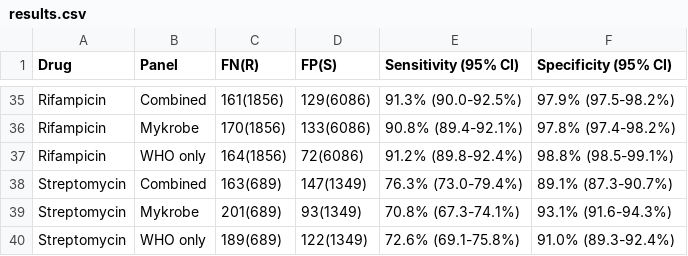
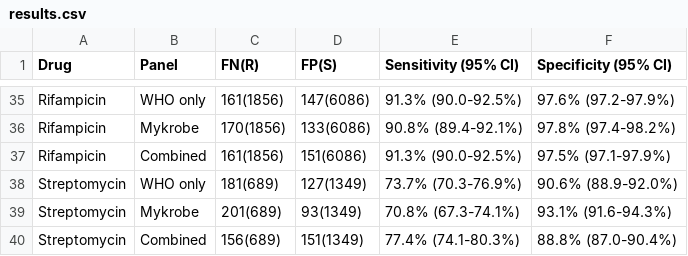
Before and after one commit to mbhall88/WHO-correspondence, a CSV file: pvalues/results.csv, drawn as a sheet; only a part is shown, gaps mark what is left out; the diff covers the shown part only; the diff names each change by its address in the sheet, - before the commit and + after, or states it on an @@ line.

```diff
--- a/pvalues/results.csv
+++ b/pvalues/results.csv
-B35 (Panel): Combined
+B35 (Panel): WHO only
-D35 (FP(S)): 129(6086)
+D35 (FP(S)): 147(6086)
-F35 (Specificity (95% CI)): 97.9% (97.5-98.2%)
+F35 (Specificity (95% CI)): 97.6% (97.2-97.9%)
-B37 (Panel): WHO only
+B37 (Panel): Combined
-C37 (FN(R)): 164(1856)
+C37 (FN(R)): 161(1856)
-D37 (FP(S)): 72(6086)
+D37 (FP(S)): 151(6086)
-E37 (Sensitivity (95% CI)): 91.2% (89.8-92.4%)
+E37 (Sensitivity (95% CI)): 91.3% (90.0-92.5%)
-F37 (Specificity (95% CI)): 98.8% (98.5-99.1%)
+F37 (Specificity (95% CI)): 97.5% (97.1-97.9%)
-B38 (Panel): Combined
+B38 (Panel): WHO only
-C38 (FN(R)): 163(689)
+C38 (FN(R)): 181(689)
-D38 (FP(S)): 147(1349)
+D38 (FP(S)): 127(1349)
-E38 (Sensitivity (95% CI)): 76.3% (73.0-79.4%)
+E38 (Sensitivity (95% CI)): 73.7% (70.3-76.9%)
-F38 (Specificity (95% CI)): 89.1% (87.3-90.7%)
+F38 (Specificity (95% CI)): 90.6% (88.9-92.0%)
-B40 (Panel): WHO only
+B40 (Panel): Combined
-C40 (FN(R)): 189(689)
+C40 (FN(R)): 156(689)
-D40 (FP(S)): 122(1349)
+D40 (FP(S)): 151(1349)
-E40 (Sensitivity (95% CI)): 72.6% (69.1-75.8%)
+E40 (Sensitivity (95% CI)): 77.4% (74.1-80.3%)
-F40 (Specificity (95% CI)): 91.0% (89.3-92.4%)
+F40 (Specificity (95% CI)): 88.8% (87.0-90.4%)
```
Also changed, not shown: 1 added row, 1 removed row, 11 moved rows and 38 edited cells elsewhere in this file, pvalues/sn_who.csv, pvalues/sp_who.csv, 1 other file.
